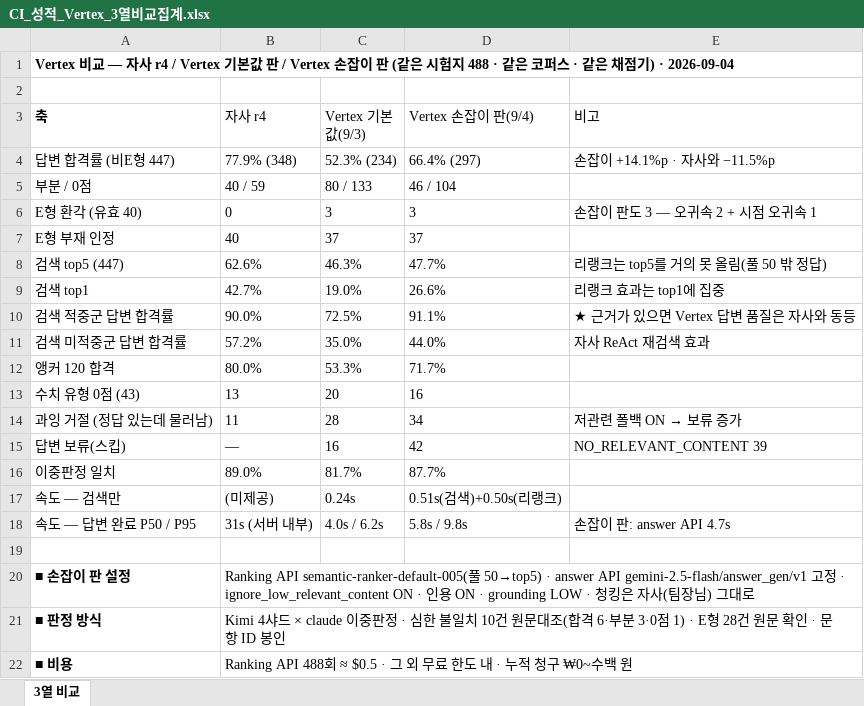
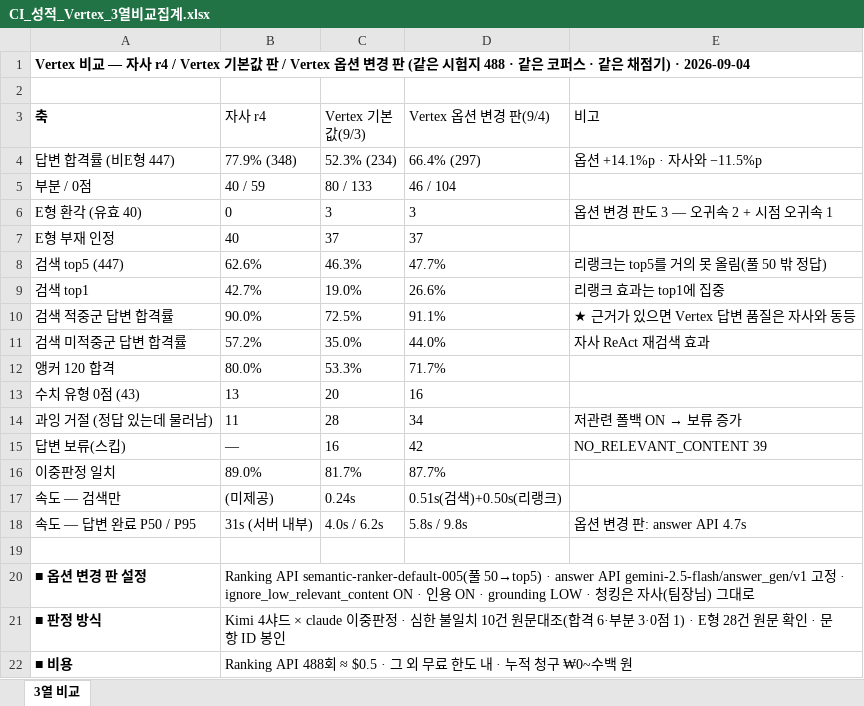
Before and after one commit to dophiplan/RAG-gloden-set, an Excel workbook: eval-runner/orchestrator/results/전달함_팀장님/CI_성적_Vertex_3열비교집계.xlsx, sheet 3열 비교, drawn as a sheet; values as stored, in another font and other column widths than the file's, no borders; the diff names each change by its address in the sheet, - before the commit and + after, or states it on an @@ line.

```diff
--- a/eval-runner/orchestrator/results/전달함_팀장님/CI_성적_Vertex_3열비교집계.xlsx (sheet 3열 비교)
+++ b/eval-runner/orchestrator/results/전달함_팀장님/CI_성적_Vertex_3열비교집계.xlsx (sheet 3열 비교)
-A1 (축): …판 / Vertex 손잡이 판 (…
+A1 (축): …판 / Vertex 옵션 변경 판 (…
-D3: Vertex 손잡이 판(9/4)
+D3: Vertex 옵션 변경 판(9/4)
-E4 (비고): 손잡이 +14.1%p · 자사와 −11.5%p
+E4 (비고): 옵션 +14.1%p · 자사와 −11.5%p
-E6 (비고): 손잡이 판도 3 — 오귀속 2 + 시점 오귀속 1
+E6 (비고): 옵션 변경 판도 3 — 오귀속 2 + 시점 오귀속 1
-E18 (비고): 손잡이 판: answer API 4.7s
+E18 (비고): 옵션 변경 판: answer API 4.7s
-A20 (축): ■ 손잡이 판 설정
+A20 (축): ■ 옵션 변경 판 설정
```
Also changed, not shown: 3 other files.
